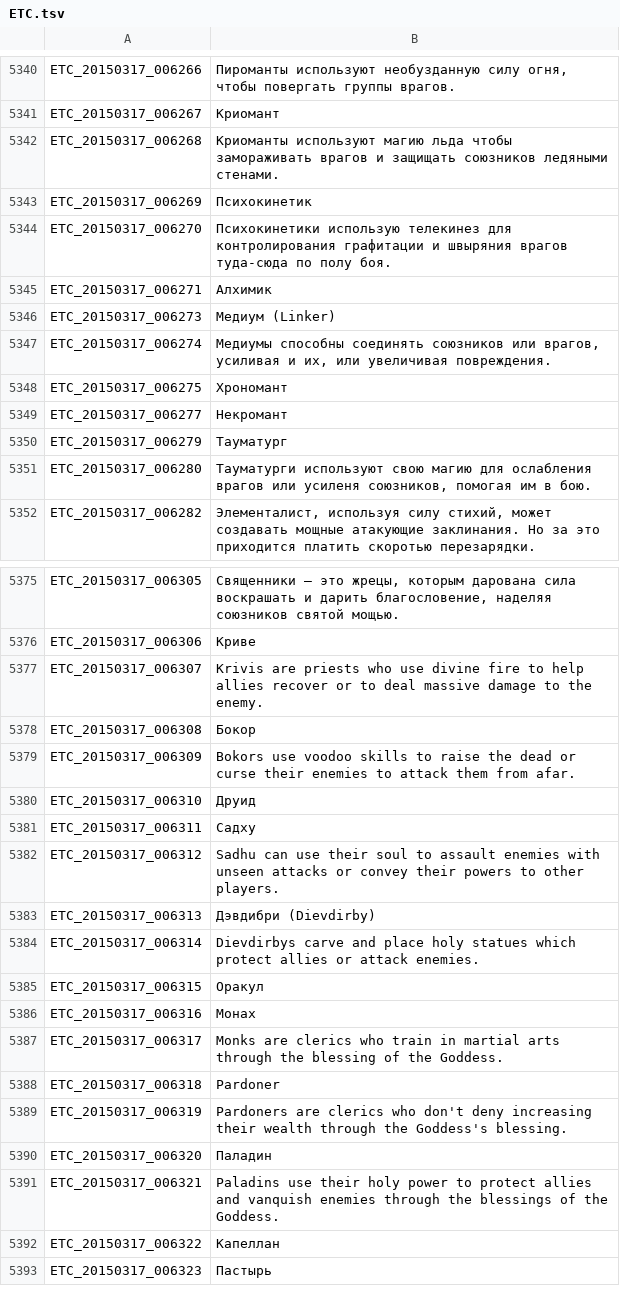
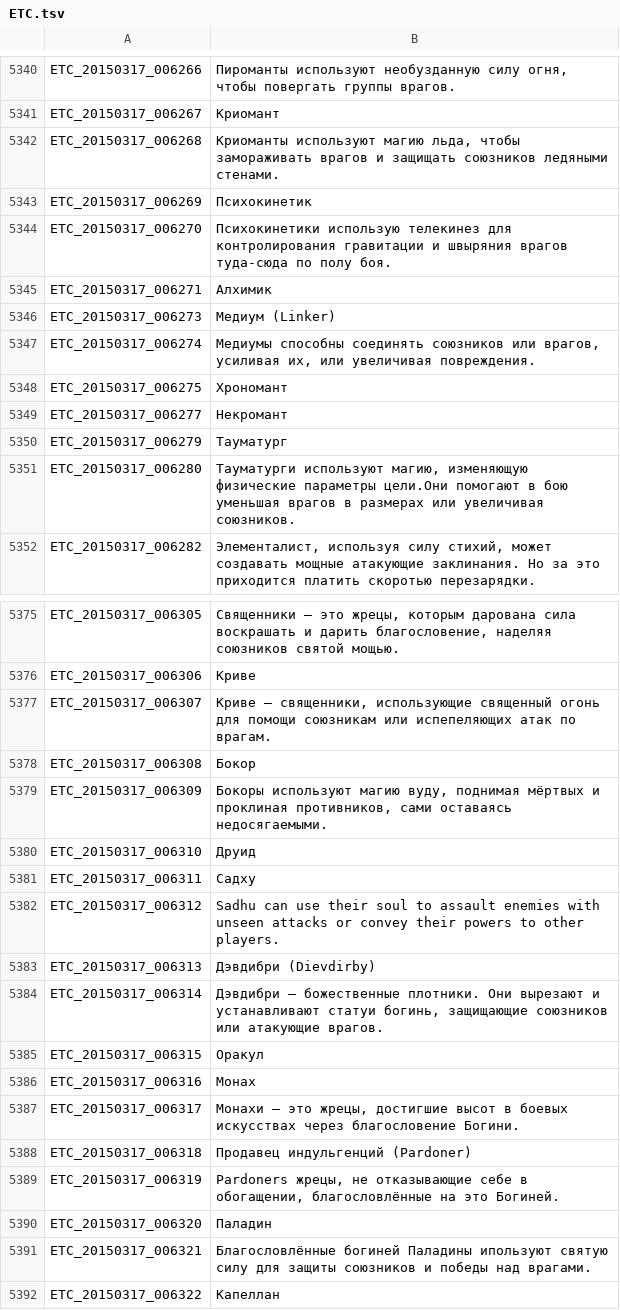
Before and after one commit to JiyuuVN/ToS, a TSV file: ETC.tsv, drawn as a sheet; only a part is shown, gaps mark what is left out; the shorter side is filled out with more unchanged rows; the diff covers the shown part only.

Commit message:
Правки и дополнения перевода классов

```diff
--- a/ETC.tsv
+++ b/ETC.tsv
@@ -5341,8 +5341,8 @@ ETC_20150317_006266	Пироманты используют необузданн
 ETC_20150317_006267	Криомант
-ETC_20150317_006268	Криоманты используют магию льда чтобы замораживать врагов и защищать союзников ледяными стенами.
+ETC_20150317_006268	Криоманты используют магию льда, чтобы замораживать врагов и защищать союзников ледяными стенами.
 ETC_20150317_006269	Психокинетик
-ETC_20150317_006270	Психокинетики использую телекинез для контролирования графитации и швыряния врагов туда-сюда по полу боя.
+ETC_20150317_006270	Психокинетики использую телекинез для контролирования гравитации и швыряния врагов туда-сюда по полу боя.
 ETC_20150317_006271	Алхимик
 ETC_20150317_006273	Медиум (Linker)
-ETC_20150317_006274	Медиумы способны соединять союзников или врагов, усиливая и их, или увеличивая повреждения.
+ETC_20150317_006274	Медиумы способны соединять союзников или врагов, усиливая их, или увеличивая повреждения.
 ETC_20150317_006275	Хрономант
@@ -5350,3 +5350,3 @@ ETC_20150317_006277	Некромант
 ETC_20150317_006279	Тауматург
-ETC_20150317_006280	Тауматурги используют свою магию для ослабления врагов или усиленя союзников, помогая им в бою.
+ETC_20150317_006280	Тауматурги используют магию, изменяющую физические параметры цели.Они помогают в бою уменьшая врагов в размерах или увеличивая союзников.
 ETC_20150317_006282	Элементалист, используя силу стихий, может создавать мощные атакующие заклинания. Но за это приходится платить скоротью перезарядки.
@@ -5376,5 +5376,5 @@ ETC_20150317_006305	Священники — это жрецы, которым
 ETC_20150317_006306	Криве
-ETC_20150317_006307	Krivis are priests who use divine fire to help allies recover or to deal massive damage to the enemy.
+ETC_20150317_006307	Криве — священники, использующие священный огонь для помощи союзникам или испепеляющих атак по врагам.
 ETC_20150317_006308	Бокор
-ETC_20150317_006309	Bokors use voodoo skills to raise the dead or curse their enemies to attack them from afar.
+ETC_20150317_006309	Бокоры используют магию вуду, поднимая мёртвых и проклиная противников, сами оставаясь недосягаемыми.
 ETC_20150317_006310	Друид
@@ -5383,10 +5383,10 @@ ETC_20150317_006312	Sadhu can use their soul to assault enemies with unseen atta
 ETC_20150317_006313	Дэвдибри (Dievdirby)
-ETC_20150317_006314	Dievdirbys carve and place holy statues which protect allies or attack enemies.
+ETC_20150317_006314	Дэвдибри — божественные плотники. Они вырезают и устанавливают статуи богинь, защищающие союзников или атакующие врагов.
 ETC_20150317_006315	Оракул
 ETC_20150317_006316	Монах
-ETC_20150317_006317	Monks are clerics who train in martial arts through the blessing of the Goddess.
-ETC_20150317_006318	Pardoner
-ETC_20150317_006319	Pardoners are clerics who don't deny increasing their wealth through the Goddess's blessing.
+ETC_20150317_006317	Монахи — это жрецы, достигшие высот в боевых искусствах через благословение Богини.
+ETC_20150317_006318	Продавец индульгенций (Pardoner)
+ETC_20150317_006319	Pardoners жрецы, не отказывающие себе в обогащении, благословлённые на это Богиней.
 ETC_20150317_006320	Паладин
-ETC_20150317_006321	Paladins use their holy power to protect allies and vanquish enemies through the blessings of the Goddess.
+ETC_20150317_006321	Благословлённые богиней Паладины ипользуют святую силу для защиты союзников и победы над врагами.
 ETC_20150317_006322	Капеллан
```
Also changed, not shown: 3 edited cells elsewhere in this file.
